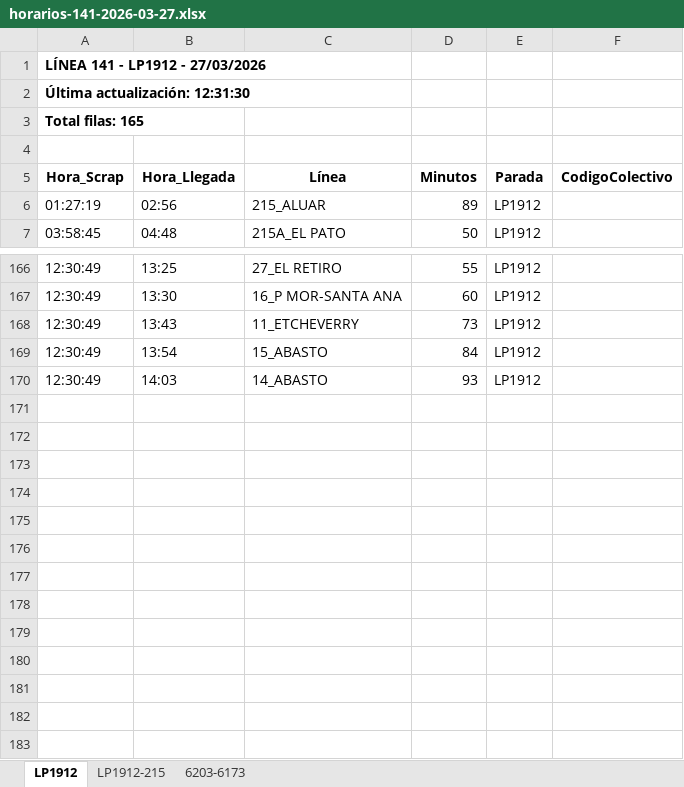
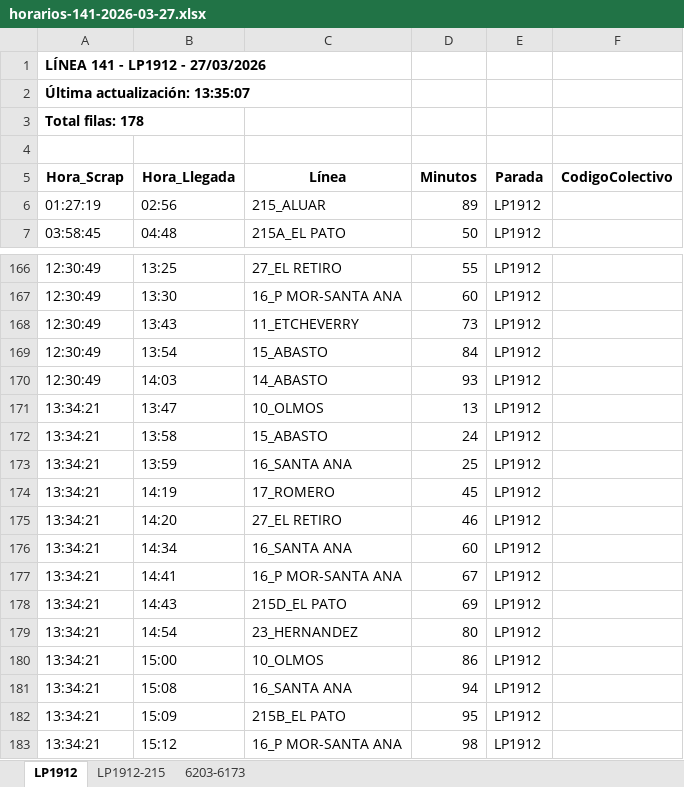
Before and after one commit to palomac00/recolector-colectivos, an Excel workbook: data/horarios-141-2026-03-27.xlsx, sheet LP1912, drawn as a sheet; only a part is shown, gaps mark what is left out; values as stored, in another font and other column widths than the file's, no borders; the diff names each change by its address in the sheet, - before the commit and + after, or states it on an @@ line.

```diff
--- a/data/horarios-141-2026-03-27.xlsx (sheet LP1912)
+++ b/data/horarios-141-2026-03-27.xlsx (sheet LP1912)
-A2 (Hora_Scrap): Última actualización: 12:31:30
+A2 (Hora_Scrap): Última actualización: 13:35:07
-A3 (Hora_Scrap): Total filas: 165
+A3 (Hora_Scrap): Total filas: 178
+row 171: 13:34:21 | 13:47 | 10_OLMOS | 13 | LP1912
+row 172: 13:34:21 | 13:58 | 15_ABASTO | 24 | LP1912
+row 173: 13:34:21 | 13:59 | 16_SANTA ANA | 25 | LP1912
+row 174: 13:34:21 | 14:19 | 17_ROMERO | 45 | LP1912
+row 175: 13:34:21 | 14:20 | 27_EL RETIRO | 46 | LP1912
+row 176: 13:34:21 | 14:34 | 16_SANTA ANA | 60 | LP1912
+row 177: 13:34:21 | 14:41 | 16_P MOR-SANTA ANA | 67 | LP1912
+row 178: 13:34:21 | 14:43 | 215D_EL PATO | 69 | LP1912
+row 179: 13:34:21 | 14:54 | 23_HERNANDEZ | 80 | LP1912
+row 180: 13:34:21 | 15:00 | 10_OLMOS | 86 | LP1912
+row 181: 13:34:21 | 15:08 | 16_SANTA ANA | 94 | LP1912
+row 182: 13:34:21 | 15:09 | 215B_EL PATO | 95 | LP1912
+row 183: 13:34:21 | 15:12 | 16_P MOR-SANTA ANA | 98 | LP1912
```
Also changed, not shown: sheet LP1912-215, sheet 6203-6173, 2 other files.
